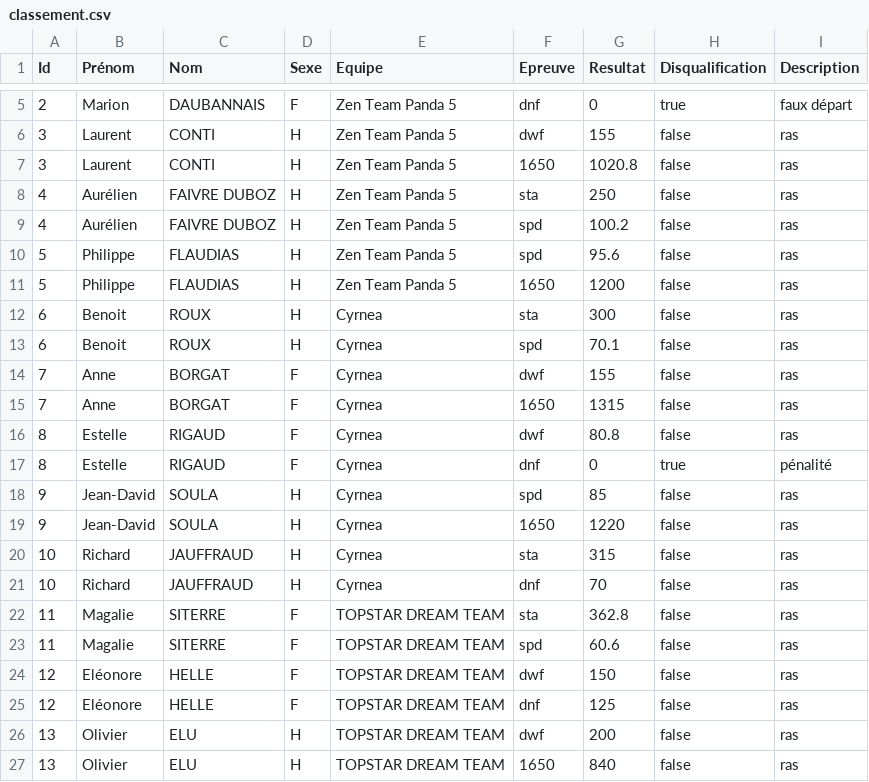
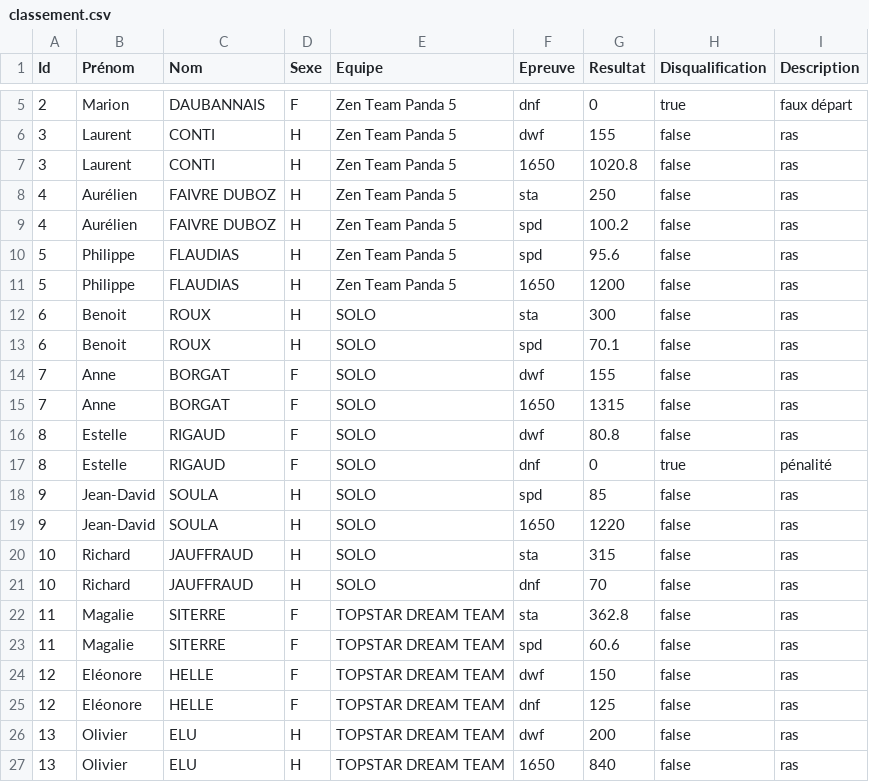
Before and after one commit to neokama/OpenApneeLyon, a CSV file: bin/import/classement.csv, drawn as a sheet; only a part is shown, gaps mark what is left out; the diff names each change by its address in the sheet, - before the commit and + after, or states it on an @@ line.

Commit message:
Export resultat
recréation de la bdd, prise en compte de l'équipe "SOLO" + création d'un
seul fichier classement

```diff
--- a/bin/import/classement.csv
+++ b/bin/import/classement.csv
-E12:E21 (Equipe): Cyrnea
+E12:E21 (Equipe): SOLO
```
Also changed, not shown: bin/export/Classement-Equipe.csv, 14 other files.
